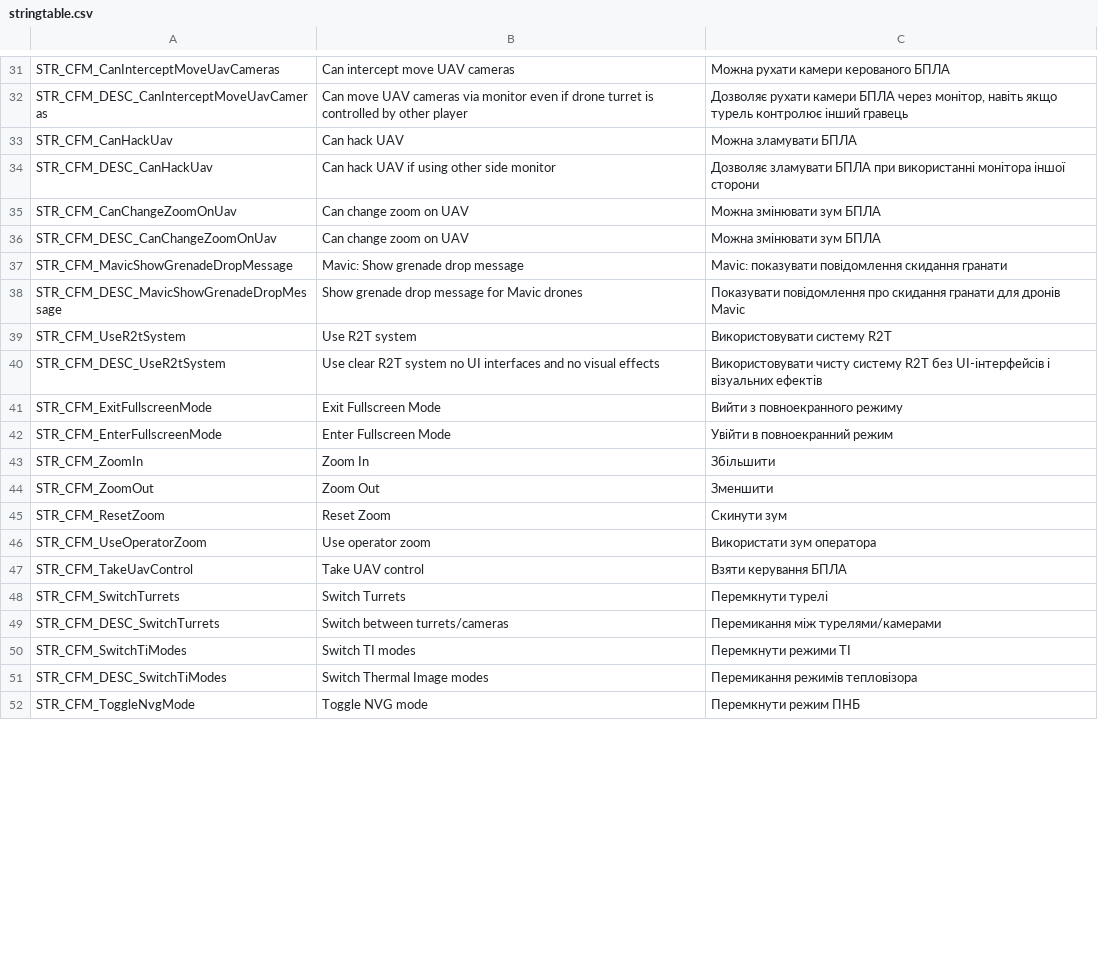
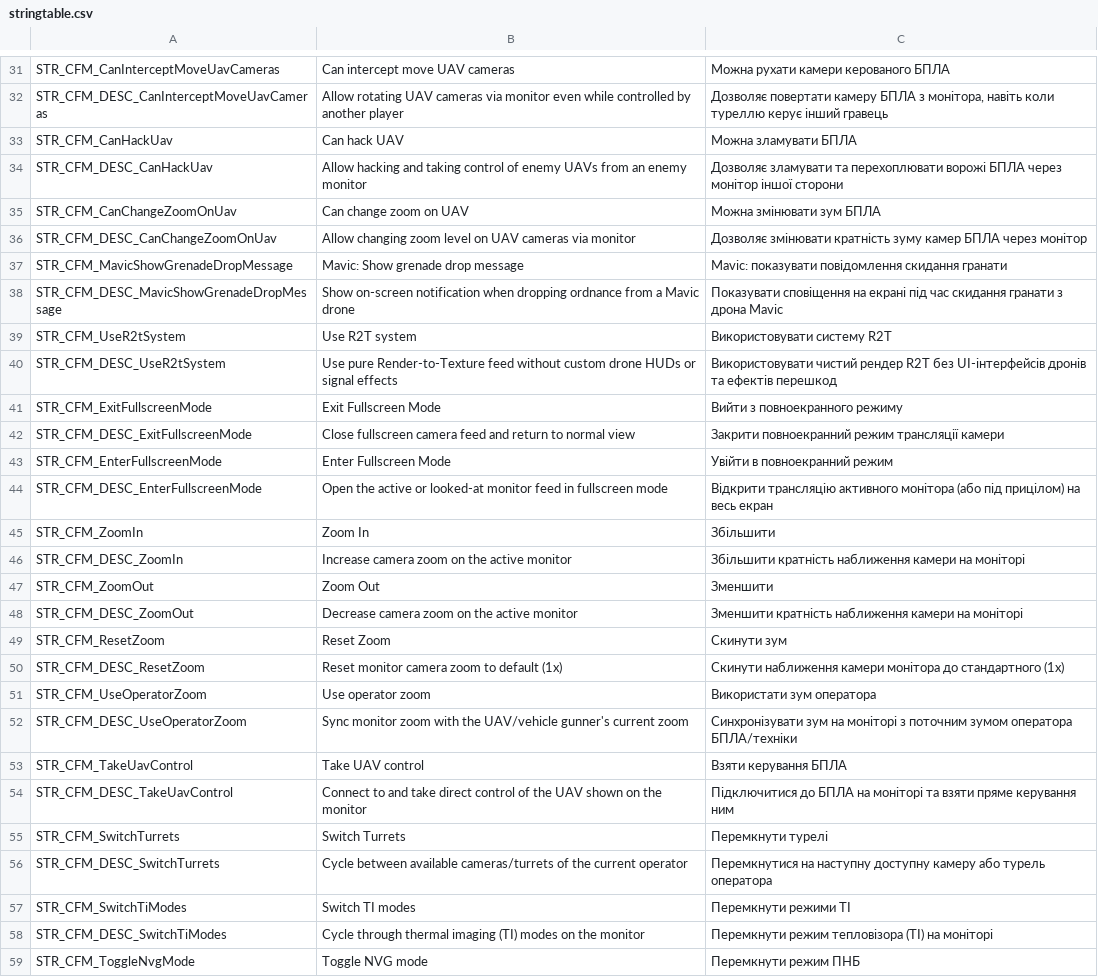
Before and after one commit to VaZaR00/arma3-cfm-system, a CSV file: CFM/stringtable.csv, drawn as a sheet; only a part is shown, gaps mark what is left out; addresses are those after the commit; the diff covers the shown part only; the diff names each change by its address in the sheet, - before the commit and + after, or states it on an @@ line.

```diff
--- a/CFM/stringtable.csv
+++ b/CFM/stringtable.csv
-B32: Can move UAV cameras via monitor even if drone turret is controlled by other player
+B32: Allow rotating UAV cameras via monitor even while controlled by another player
-C32: Дозволяє рухати камери БПЛА через монітор, навіть якщо турель контролює інший гравець
+C32: Дозволяє повертати камеру БПЛА з монітора, навіть коли туреллю керує інший гравець
-B34: Can hack UAV if using other side monitor
+B34: Allow hacking and taking control of enemy UAVs from an enemy monitor
-C34: Дозволяє зламувати БПЛА при використанні монітора іншої сторони
+C34: Дозволяє зламувати та перехоплювати ворожі БПЛА через монітор іншої сторони
-B36: Can change zoom on UAV
+B36: Allow changing zoom level on UAV cameras via monitor
-C36: Можна змінювати зум БПЛА
+C36: Дозволяє змінювати кратність зуму камер БПЛА через монітор
-B38: Show grenade drop message for Mavic drones
+B38: Show on-screen notification when dropping ordnance from a Mavic drone
-C38: Показувати повідомлення про скидання гранати для дронів Mavic
+C38: Показувати сповіщення на екрані під час скидання гранати з дрона Mavic
-B40: Use clear R2T system no UI interfaces and no visual effects
+B40: Use pure Render-to-Texture feed without custom drone HUDs or signal effects
-C40: Використовувати чисту систему R2T без UI-інтерфейсів і візуальних ефектів
+C40: Використовувати чистий рендер R2T без UI-інтерфейсів дронів та ефектів перешкод
+row 42: STR_CFM_DESC_ExitFullscreenMode | Close fullscreen camera feed and return to normal view | Закрити повноекранний режим трансляції камери
+row 44: STR_CFM_DESC_EnterFullscreenMode | Open the active or looked-at monitor feed in fullscreen mode | Відкрити трансляцію активного монітора (або під прицілом) на весь екран
+row 46: STR_CFM_DESC_ZoomIn | Increase camera zoom on the active monitor | Збільшити кратність наближення камери на моніторі
+row 48: STR_CFM_DESC_ZoomOut | Decrease camera zoom on the active monitor | Зменшити кратність наближення камери на моніторі
+row 50: STR_CFM_DESC_ResetZoom | Reset monitor camera zoom to default (1x) | Скинути наближення камери монітора до стандартного (1x)
+row 52: STR_CFM_DESC_UseOperatorZoom | Sync monitor zoom with the UAV/vehicle gunner's current zoom | Синхронізувати зум на моніторі з поточним зумом оператора БПЛА/техніки
+row 54: STR_CFM_DESC_TakeUavControl | Connect to and take direct control of the UAV shown on the monitor | Підключитися до БПЛА на моніторі та взяти пряме керування ним
-B56: Switch between turrets/cameras
+B56: Cycle between available cameras/turrets of the current operator
-C56: Перемикання між турелями/камерами
+C56: Перемкнутися на наступну доступну камеру або турель оператора
-B58: Switch Thermal Image modes
+B58: Cycle through thermal imaging (TI) modes on the monitor
-C58: Перемикання режимів тепловізора
+C58: Перемкнути режим тепловізора (ТІ) на моніторі
```
Also changed, not shown: 7 added rows and 34 edited cells elsewhere in this file, CFM_MODULES/stringtable.csv, 2 other files.
